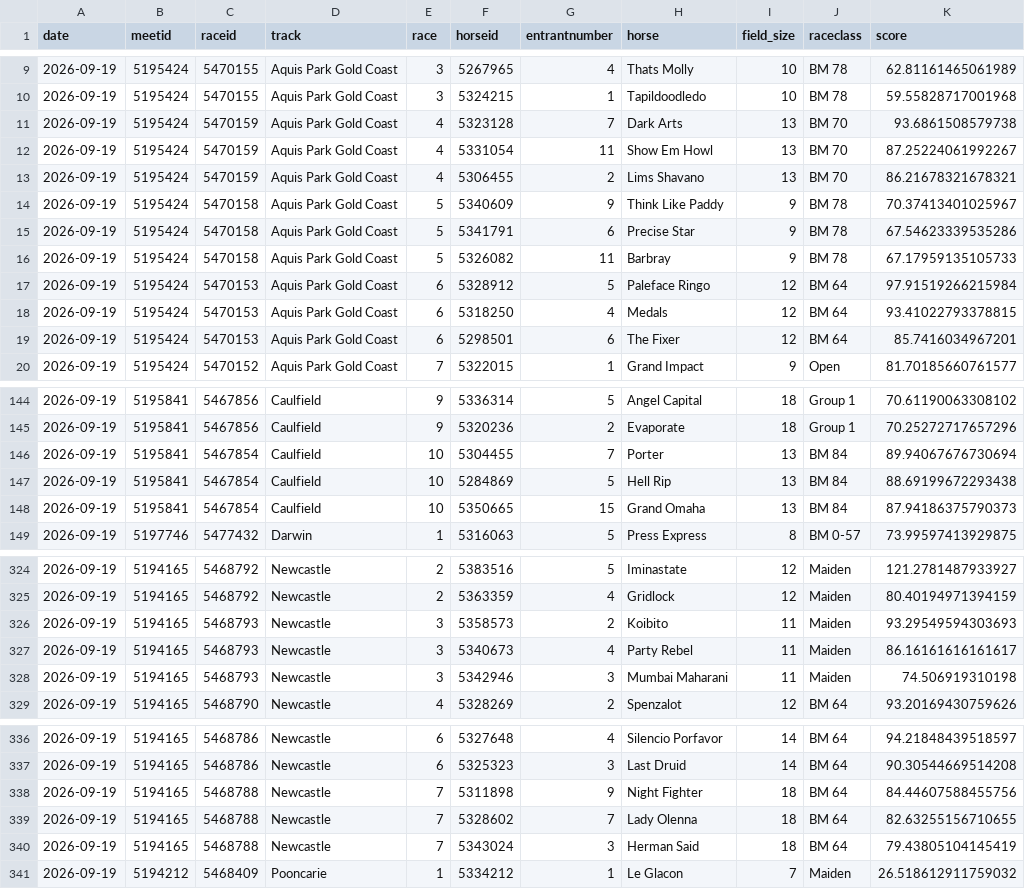
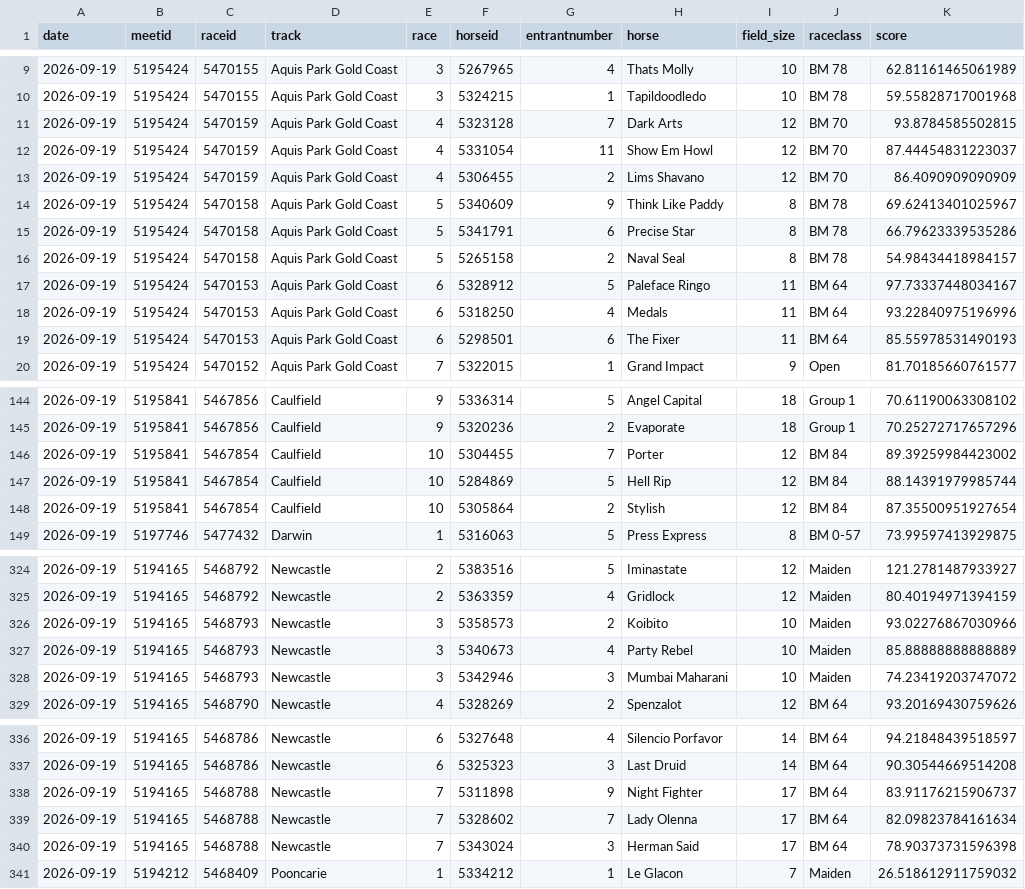
Before and after one commit to danielcappello/trackVision, a CSV file: race_ratings.csv, drawn as a sheet; only a part is shown, gaps mark what is left out; the diff covers the shown part only.

```diff
--- a/race_ratings.csv
+++ b/race_ratings.csv
@@ -10,11 +10,11 @@ date,meetid,raceid,track,race,horseid,entrantnumber,horse,field_size,raceclass,s
 2026-09-19,5195424,5470155,Aquis Park Gold Coast,3,5324215,1,Tapildoodledo,10,BM 78,59.55828717001968
-2026-09-19,5195424,5470159,Aquis Park Gold Coast,4,5323128,7,Dark Arts,13,BM 70,93.6861508579738
-2026-09-19,5195424,5470159,Aquis Park Gold Coast,4,5331054,11,Show Em Howl,13,BM 70,87.25224061992267
-2026-09-19,5195424,5470159,Aquis Park Gold Coast,4,5306455,2,Lims Shavano,13,BM 70,86.21678321678321
-2026-09-19,5195424,5470158,Aquis Park Gold Coast,5,5340609,9,Think Like Paddy,9,BM 78,70.37413401025967
-2026-09-19,5195424,5470158,Aquis Park Gold Coast,5,5341791,6,Precise Star,9,BM 78,67.54623339535286
-2026-09-19,5195424,5470158,Aquis Park Gold Coast,5,5326082,11,Barbray,9,BM 78,67.17959135105733
-2026-09-19,5195424,5470153,Aquis Park Gold Coast,6,5328912,5,Paleface Ringo,12,BM 64,97.91519266215984
-2026-09-19,5195424,5470153,Aquis Park Gold Coast,6,5318250,4,Medals,12,BM 64,93.41022793378815
-2026-09-19,5195424,5470153,Aquis Park Gold Coast,6,5298501,6,The Fixer,12,BM 64,85.7416034967201
+2026-09-19,5195424,5470159,Aquis Park Gold Coast,4,5323128,7,Dark Arts,12,BM 70,93.8784585502815
+2026-09-19,5195424,5470159,Aquis Park Gold Coast,4,5331054,11,Show Em Howl,12,BM 70,87.44454831223037
+2026-09-19,5195424,5470159,Aquis Park Gold Coast,4,5306455,2,Lims Shavano,12,BM 70,86.4090909090909
+2026-09-19,5195424,5470158,Aquis Park Gold Coast,5,5340609,9,Think Like Paddy,8,BM 78,69.62413401025967
+2026-09-19,5195424,5470158,Aquis Park Gold Coast,5,5341791,6,Precise Star,8,BM 78,66.79623339535286
+2026-09-19,5195424,5470158,Aquis Park Gold Coast,5,5265158,2,Naval Seal,8,BM 78,54.98434418984157
+2026-09-19,5195424,5470153,Aquis Park Gold Coast,6,5328912,5,Paleface Ringo,11,BM 64,97.73337448034167
+2026-09-19,5195424,5470153,Aquis Park Gold Coast,6,5318250,4,Medals,11,BM 64,93.22840975196996
+2026-09-19,5195424,5470153,Aquis Park Gold Coast,6,5298501,6,The Fixer,11,BM 64,85.55978531490193
 2026-09-19,5195424,5470152,Aquis Park Gold Coast,7,5322015,1,Grand Impact,9,Open,81.70185660761577
@@ -145,5 +145,5 @@ date,meetid,raceid,track,race,horseid,entrantnumber,horse,field_size,raceclass,s
 2026-09-19,5195841,5467856,Caulfield,9,5320236,2,Evaporate,18,Group 1,70.25272717657296
-2026-09-19,5195841,5467854,Caulfield,10,5304455,7,Porter,13,BM 84,89.94067676730694
-2026-09-19,5195841,5467854,Caulfield,10,5284869,5,Hell Rip,13,BM 84,88.69199672293438
-2026-09-19,5195841,5467854,Caulfield,10,5350665,15,Grand Omaha,13,BM 84,87.94186375790373
+2026-09-19,5195841,5467854,Caulfield,10,5304455,7,Porter,12,BM 84,89.39259984423002
+2026-09-19,5195841,5467854,Caulfield,10,5284869,5,Hell Rip,12,BM 84,88.14391979985744
+2026-09-19,5195841,5467854,Caulfield,10,5305864,2,Stylish,12,BM 84,87.35500951927654
 2026-09-19,5197746,5477432,Darwin,1,5316063,5,Press Express,8,BM 0-57,73.99597413929875
@@ -325,5 +325,5 @@ date,meetid,raceid,track,race,horseid,entrantnumber,horse,field_size,raceclass,s
 2026-09-19,5194165,5468792,Newcastle,2,5363359,4,Gridlock,12,Maiden,80.40194971394159
-2026-09-19,5194165,5468793,Newcastle,3,5358573,2,Koibito,11,Maiden,93.29549594303693
-2026-09-19,5194165,5468793,Newcastle,3,5340673,4,Party Rebel,11,Maiden,86.16161616161617
-2026-09-19,5194165,5468793,Newcastle,3,5342946,3,Mumbai Maharani,11,Maiden,74.506919310198
+2026-09-19,5194165,5468793,Newcastle,3,5358573,2,Koibito,10,Maiden,93.02276867030966
+2026-09-19,5194165,5468793,Newcastle,3,5340673,4,Party Rebel,10,Maiden,85.88888888888889
+2026-09-19,5194165,5468793,Newcastle,3,5342946,3,Mumbai Maharani,10,Maiden,74.23419203747072
 2026-09-19,5194165,5468790,Newcastle,4,5328269,2,Spenzalot,12,BM 64,93.20169430759626
@@ -337,5 +337,5 @@ date,meetid,raceid,track,race,horseid,entrantnumber,horse,field_size,raceclass,s
 2026-09-19,5194165,5468786,Newcastle,6,5325323,3,Last Druid,14,BM 64,90.30544669514208
-2026-09-19,5194165,5468788,Newcastle,7,5311898,9,Night Fighter,18,BM 64,84.44607588455756
-2026-09-19,5194165,5468788,Newcastle,7,5328602,7,Lady Olenna,18,BM 64,82.63255156710655
-2026-09-19,5194165,5468788,Newcastle,7,5343024,3,Herman Said,18,BM 64,79.43805104145419
+2026-09-19,5194165,5468788,Newcastle,7,5311898,9,Night Fighter,17,BM 64,83.91176215906737
+2026-09-19,5194165,5468788,Newcastle,7,5328602,7,Lady Olenna,17,BM 64,82.09823784161634
+2026-09-19,5194165,5468788,Newcastle,7,5343024,3,Herman Said,17,BM 64,78.90373731596398
 2026-09-19,5194212,5468409,Pooncarie,1,5334212,1,Le Glacon,7,Maiden,26.518612911759032
```
Also changed, not shown: 6 edited cells elsewhere in this file, racing_fixtures.csv.
